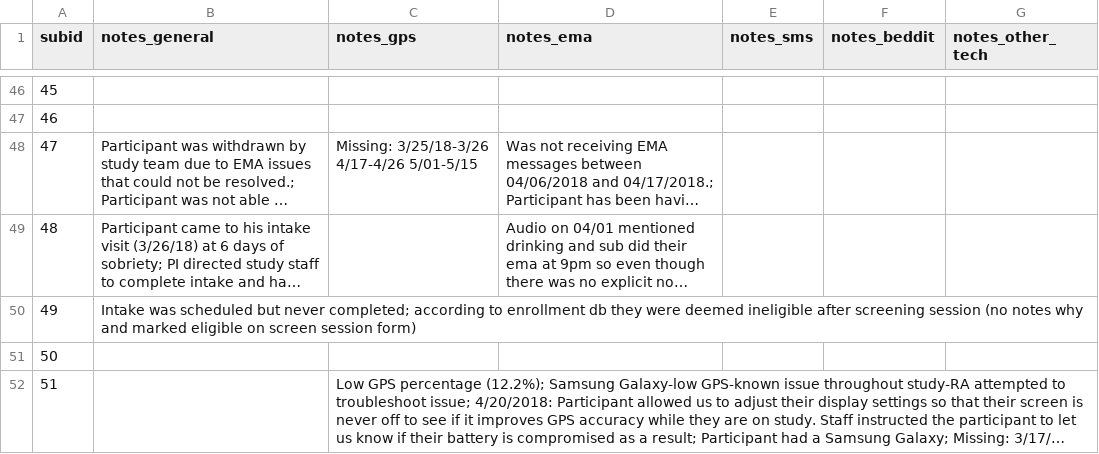
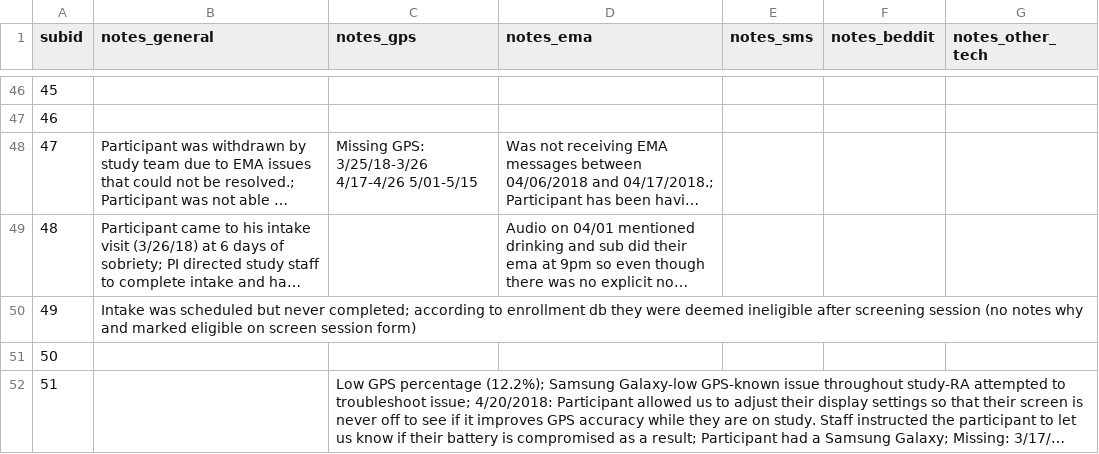
Before and after one commit to seschneck/risk_archive_2023_1121, a CSV file: shared/notes/raw_notes.csv, drawn as a sheet; only a part is shown, gaps mark what is left out; long unchanged cells end in …; the diff covers the shown part only; the diff names each change by its address in the sheet, - before the commit and + after, or states it on an @@ line.

Commit message:
updates notes for first 50 subids and cross checks with data logs

```diff
--- a/shared/notes/raw_notes.csv
+++ b/shared/notes/raw_notes.csv
-C48 (notes_gps): Missing: 3/25/18-3/26 4/17-4/26 5/01-5/15
+C48 (notes_gps): Missing GPS: 3/25/18-3/26 4/17-4/26 5/01-5/15
```
Also changed, not shown: 75 edited cells elsewhere in this file, 3 other files.
